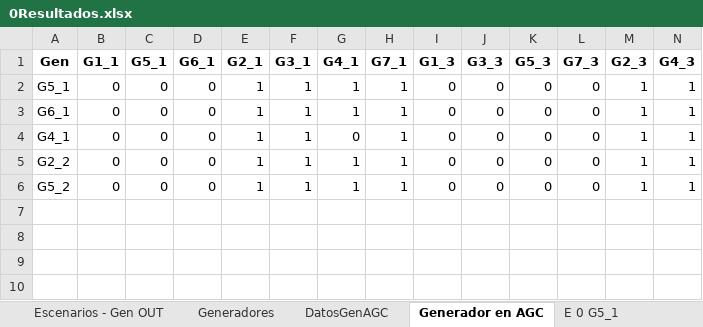
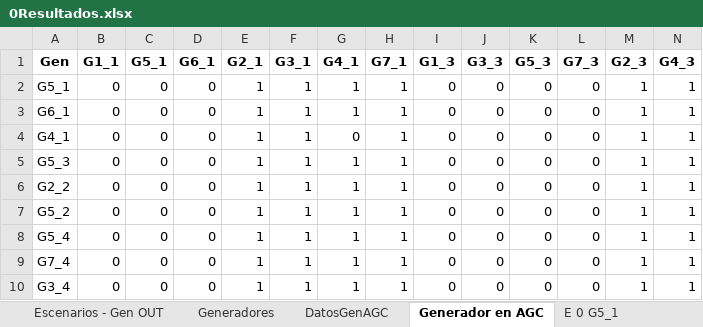
Before and after one commit to diegollanoso/OPF_from_PF, an Excel workbook: 0Resultados.xlsx, sheet Generador en AGC, drawn as a sheet; only a part is shown; values as stored, in another font and other column widths than the file's, no borders; rows hold the shown columns only; the diff names each change by its address in the sheet, - before the commit and + after, or states it on an @@ line.

```diff
--- a/0Resultados.xlsx (sheet Generador en AGC)
+++ b/0Resultados.xlsx (sheet Generador en AGC)
+row 5: G5_3 | 0 | 0 | 0 | 1 | 1 | 1 | 1 | 0 | 0 | 0 | 0 | 1 | 1
+row 8: G5_4 | 0 | 0 | 0 | 1 | 1 | 1 | 1 | 0 | 0 | 0 | 0 | 1 | 1
+row 9: G7_4 | 0 | 0 | 0 | 1 | 1 | 1 | 1 | 0 | 0 | 0 | 0 | 1 | 1
+row 10: G3_4 | 0 | 0 | 0 | 1 | 1 | 1 | 1 | 0 | 0 | 0 | 0 | 1 | 1
```
Also changed, not shown: sheet E 4 G2_2, sheet DatosGenAGC, sheet E 3 G5_3, sheet Generadores, sheet Escenarios - Gen OUT, sheet E 0 G5_1, 2 more sheets, other sheet tabs, 1Comparaciones.xlsx, DPFC.xlsx, 14 other files.
